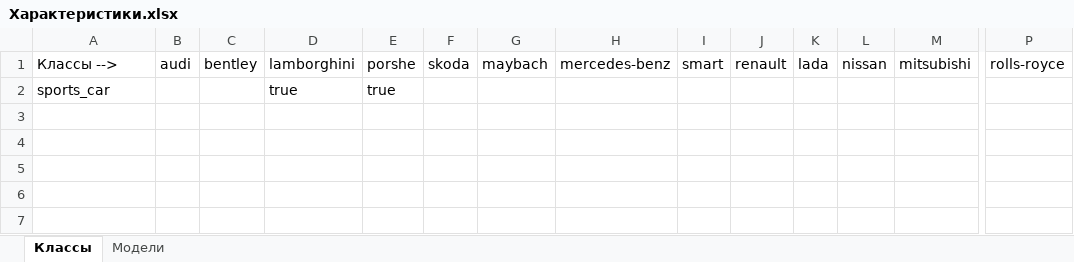
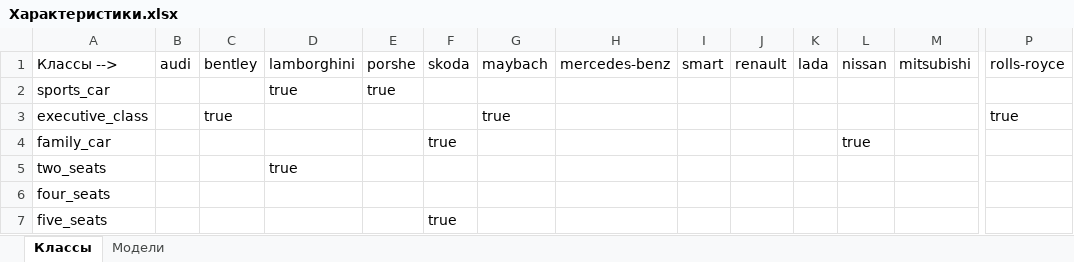
Before and after one commit to K0luamba/Prolog_car_ontology, an Excel workbook: Характеристики.xlsx, sheet Классы, drawn as a sheet; only a part is shown, gaps mark what is left out; values as stored, in another font and other column widths than the file's, no borders; rows hold the shown columns only; the diff names each change by its address in the sheet, - before the commit and + after, or states it on an @@ line.

```diff
--- a/Характеристики.xlsx (sheet Классы)
+++ b/Характеристики.xlsx (sheet Классы)
+row 3: executive_class |  | true |  |  |  | true |  |  |  |  |  |  | true
+row 4: family_car |  |  |  |  | true |  |  |  |  |  | true
+row 5: two_seats |  |  | true
+row 6: four_seats
+row 7: five_seats |  |  |  |  | true
```
Also changed, not shown: sheet Модели, 1 other file.
